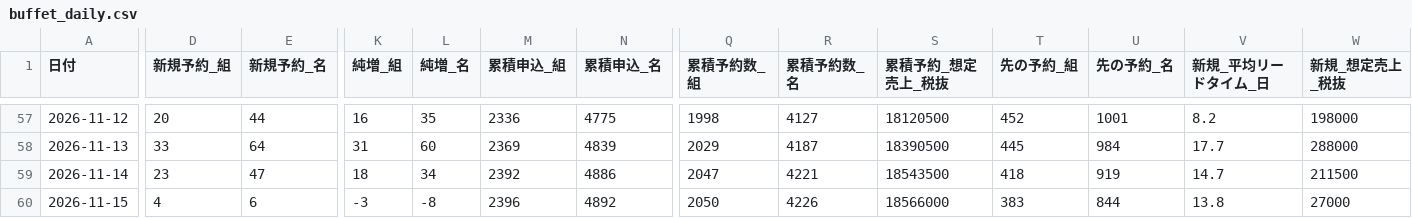
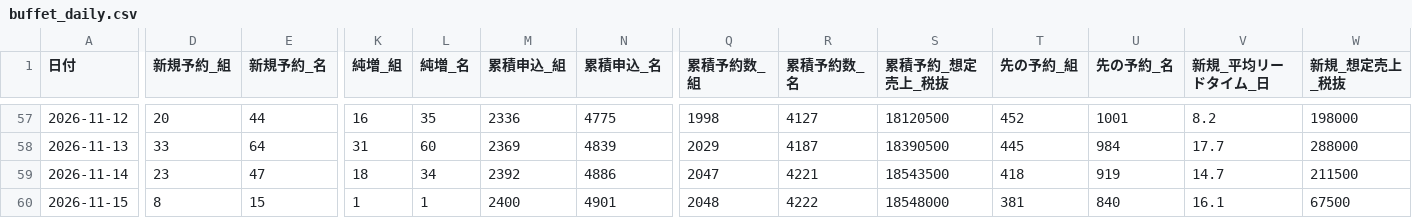
Before and after one commit to kazutakayanagisawa-svg/fruit-report, a CSV file: data/buffet_daily.csv, drawn as a sheet; only a part is shown, gaps mark what is left out; the diff covers the shown part only; the diff names each change by its address in the sheet, - before the commit and + after, or states it on an @@ line.

```diff
--- a/data/buffet_daily.csv
+++ b/data/buffet_daily.csv
-D60 (新規予約_組): 4
+D60 (新規予約_組): 8
-E60 (新規予約_名): 6
+E60 (新規予約_名): 15
-K60 (純増_組): -3
+K60 (純増_組): 1
-L60 (純増_名): -8
+L60 (純増_名): 1
-M60 (累積申込_組): 2396
+M60 (累積申込_組): 2400
-N60 (累積申込_名): 4892
+N60 (累積申込_名): 4901
-Q60 (累積予約数_組): 2050
+Q60 (累積予約数_組): 2048
-R60 (累積予約数_名): 4226
+R60 (累積予約数_名): 4222
-S60 (累積予約_想定売上_税抜): 18566000
+S60 (累積予約_想定売上_税抜): 18548000
-T60 (先の予約_組): 383
+T60 (先の予約_組): 381
-U60 (先の予約_名): 844
+U60 (先の予約_名): 840
-V60 (新規_平均リードタイム_日): 13.8
+V60 (新規_平均リードタイム_日): 16.1
-W60 (新規_想定売上_税抜): 27000
+W60 (新規_想定売上_税抜): 67500
```
Also changed, not shown: 4 edited cells elsewhere in this file, data/buffet_prev_month_compare.csv, data/intake_daily.csv, 5 other files.
